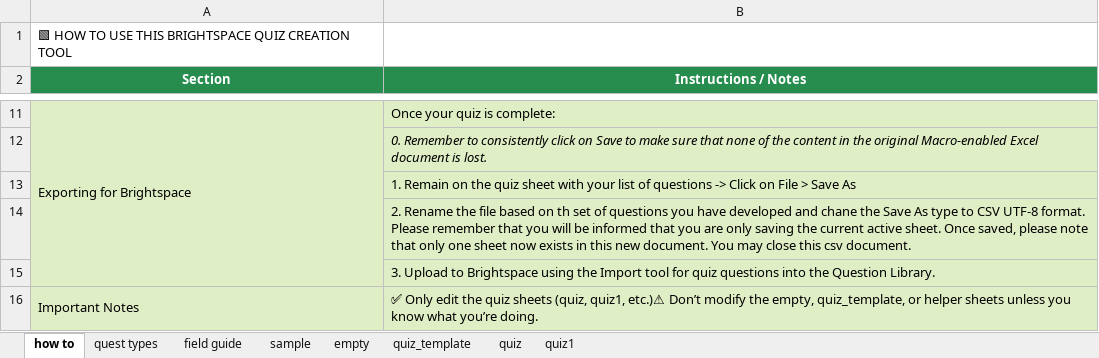
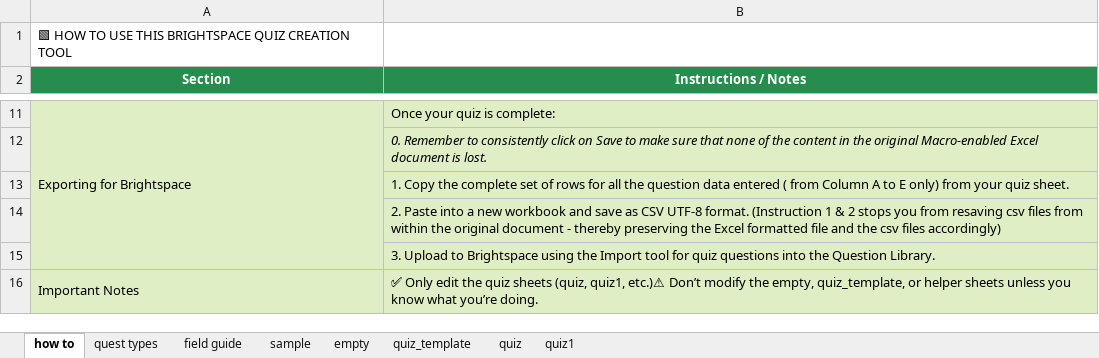
Before and after one commit to jesselsookha/QuizTeimplateTool, an Excel workbook: QuizTemplatevTool.xlsm, sheet how to, drawn as a sheet; only a part is shown, gaps mark what is left out; values as stored, in another font and other column widths than the file's, no borders; the diff names each change by its address in the sheet, - before the commit and + after, or states it on an @@ line.

Commit message:
uploaded: updated version

```diff
--- a/QuizTemplatevTool.xlsm (sheet how to)
+++ b/QuizTemplatevTool.xlsm (sheet how to)
-B13 (Instructions / Notes): 1. Remain on the quiz sheet with your list of questions -> Click on File > Save As
+B13 (Instructions / Notes): 1. Copy the complete set of rows for all the question data entered ( from Column A to E only) from your quiz sheet.
-B14 (Instructions / Notes): 2. Rename the file based on th set of questions you have developed and chane the Save As type to CSV UTF-8 format. Please remember that you will be informed that you are only saving the current active sheet. Once saved, please note that only one sheet now exists in this new document. You may close this csv document.
+B14 (Instructions / Notes): 2. Paste into a new workbook and save as CSV UTF-8 format. (Instruction 1 & 2 stops you from resaving csv files from within the original document - thereby preserving the Excel formatted file and the csv files accordingly)
```
